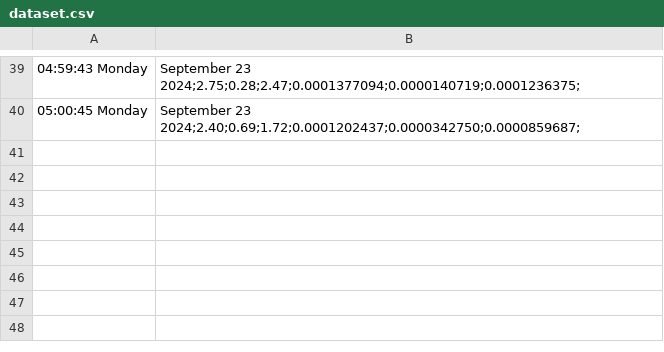
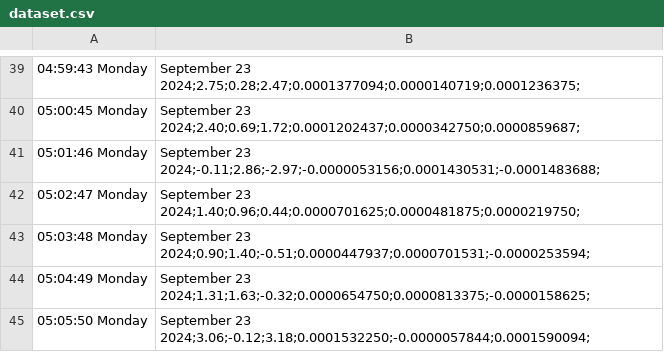
Before and after one commit to aeonSolutions/AeonLabs-Safety-Health, a CSV file: Measurements/datasets/dataset.csv, drawn as a sheet; only a part is shown, gaps mark what is left out; the diff names each change by its address in the sheet, - before the commit and + after, or states it on an @@ line.

Commit message:
Updated Measurements/datasets/dataset.csv via Arduino

```diff
--- a/Measurements/datasets/dataset.csv
+++ b/Measurements/datasets/dataset.csv
+row 41: 05:01:46 Monday | September 23 2024;-0.11;2.86;-2.97;-0.0000053156;0.0001430531;-0.0001483688;
+row 42: 05:02:47 Monday | September 23 2024;1.40;0.96;0.44;0.0000701625;0.0000481875;0.0000219750;
+row 43: 05:03:48 Monday | September 23 2024;0.90;1.40;-0.51;0.0000447937;0.0000701531;-0.0000253594;
+row 44: 05:04:49 Monday | September 23 2024;1.31;1.63;-0.32;0.0000654750;0.0000813375;-0.0000158625;
+row 45: 05:05:50 Monday | September 23 2024;3.06;-0.12;3.18;0.0001532250;-0.0000057844;0.0001590094;
```
